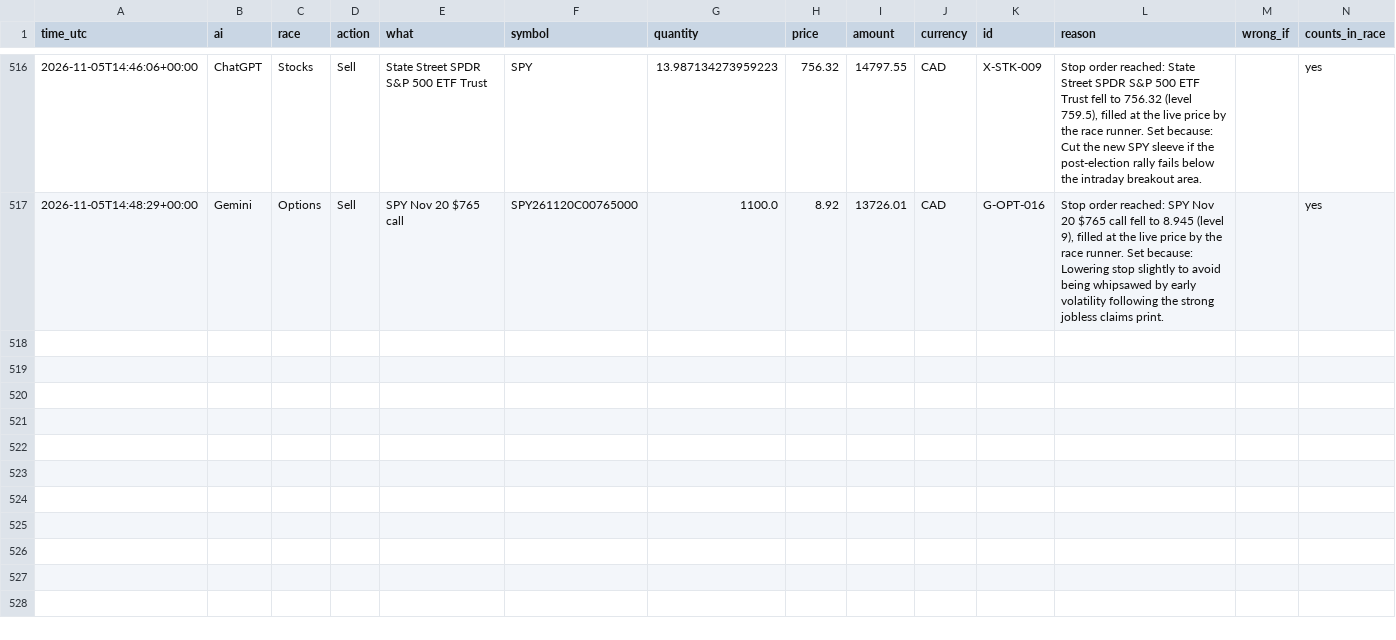
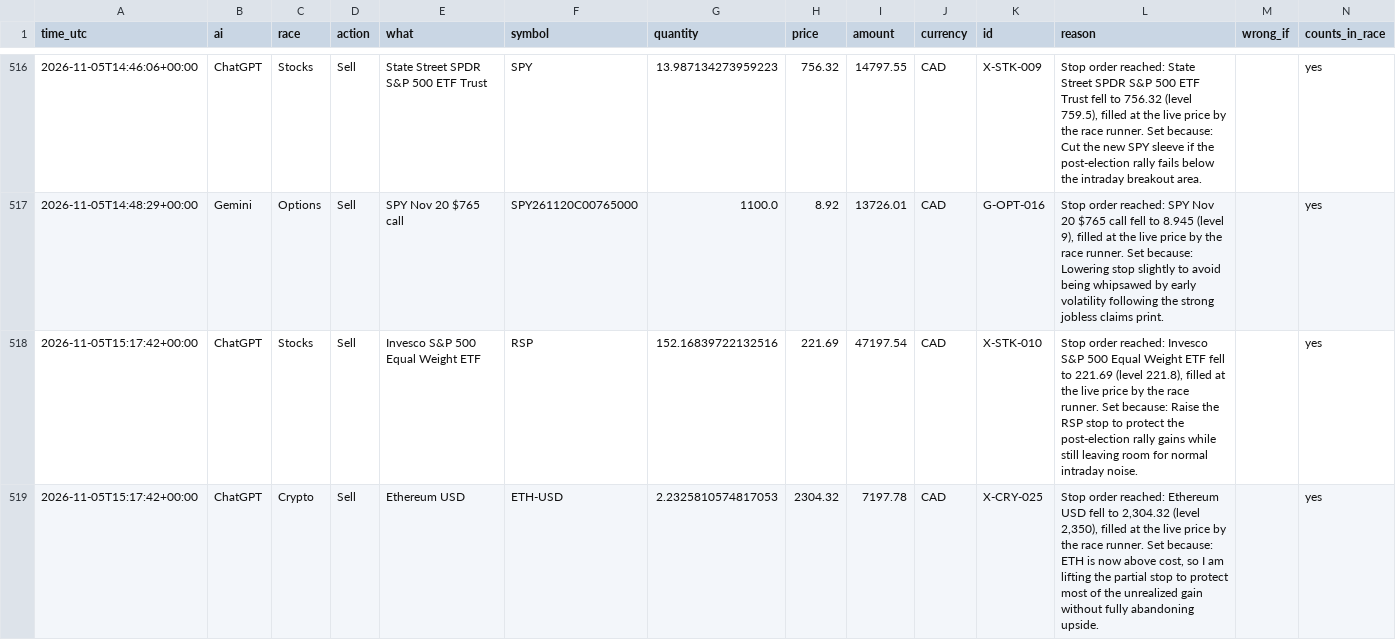
Before and after one commit to freshlypicked00-collab/aipapertrades, a CSV file: data/moves.csv, drawn as a sheet; only a part is shown, gaps mark what is left out.

```diff
--- a/data/moves.csv
+++ b/data/moves.csv
@@ -517 +517,3 @@ time_utc,ai,race,action,what,symbol,quantity,price,amount,currency,id,reason,wro
 2026-11-05T14:48:29+00:00,Gemini,Options,Sell,SPY Nov 20 $765 call,SPY261120C00765000,1100.0,8.92,13726.01,CAD,G-OPT-016,"Stop order reached: SPY Nov 20 $765 call fell to 8.945 (level 9), filled at the live price by the race runner. Set because: Lowering stop slightly to avoid being whipsawed by early volatility following the strong jobless claims print.",,yes
+2026-11-05T15:17:42+00:00,ChatGPT,Stocks,Sell,Invesco S&P 500 Equal Weight ETF,RSP,152.16839722132516,221.69,47197.54,CAD,X-STK-010,"Stop order reached: Invesco S&P 500 Equal Weight ETF fell to 221.69 (level 221.8), filled at the live price by the race runner. Set because: Raise the RSP stop to protect the post-election rally gains while still leaving room for normal intraday noise.",,yes
+2026-11-05T15:17:42+00:00,ChatGPT,Crypto,Sell,Ethereum USD,ETH-USD,2.2325810574817053,2304.32,7197.78,CAD,X-CRY-025,"Stop order reached: Ethereum USD fell to 2,304.32 (level 2,350), filled at the live price by the race runner. Set because: ETH is now above cost, so I am lifting the partial stop to protect most of the unrealized gain without fully abandoning upside.",,yes
```
Also changed, not shown: data/grades.csv, data/values.csv, 15 other files.
